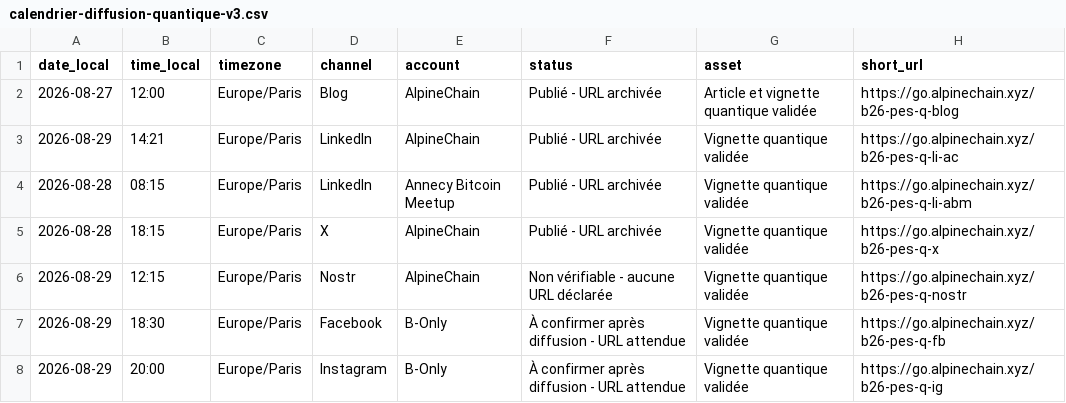
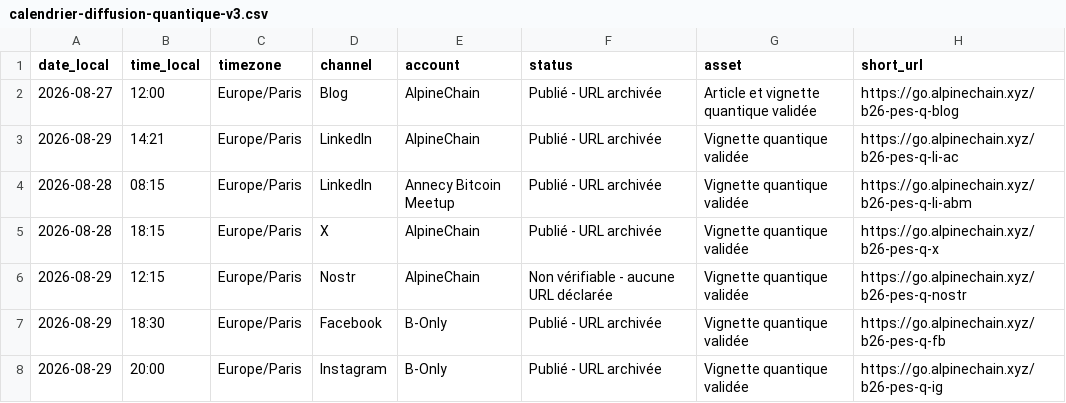
Before and after one commit to Alpinechain/Alpinechain_Association, a CSV file: projects/b-only/campaigns/profedustream/calendrier-diffusion-quantique-v3.csv, drawn as a sheet.

```diff
--- a/projects/b-only/campaigns/profedustream/calendrier-diffusion-quantique-v3.csv
+++ b/projects/b-only/campaigns/profedustream/calendrier-diffusion-quantique-v3.csv
@@ -6,3 +6,3 @@ date_local,time_local,timezone,channel,account,status,asset,short_url
 2026-08-29,12:15,Europe/Paris,Nostr,AlpineChain,Non vérifiable - aucune URL déclarée,Vignette quantique validée,https://go.alpinechain.xyz/b26-pes-q-nostr
-2026-08-29,18:30,Europe/Paris,Facebook,B-Only,À confirmer après diffusion - URL attendue,Vignette quantique validée,https://go.alpinechain.xyz/b26-pes-q-fb
-2026-08-29,20:00,Europe/Paris,Instagram,B-Only,À confirmer après diffusion - URL attendue,Vignette quantique validée,https://go.alpinechain.xyz/b26-pes-q-ig
+2026-08-29,18:30,Europe/Paris,Facebook,B-Only,Publié - URL archivée,Vignette quantique validée,https://go.alpinechain.xyz/b26-pes-q-fb
+2026-08-29,20:00,Europe/Paris,Instagram,B-Only,Publié - URL archivée,Vignette quantique validée,https://go.alpinechain.xyz/b26-pes-q-ig
```
Also changed, not shown: projects/b-only/campaigns/profedustream/publications-quantique-v1.csv, 4 other files.
